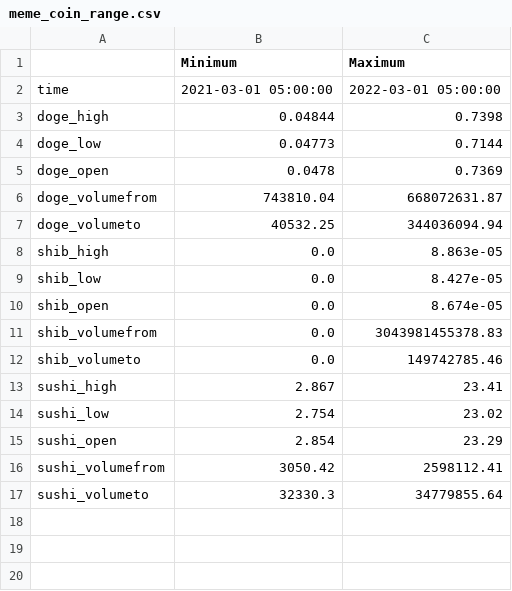
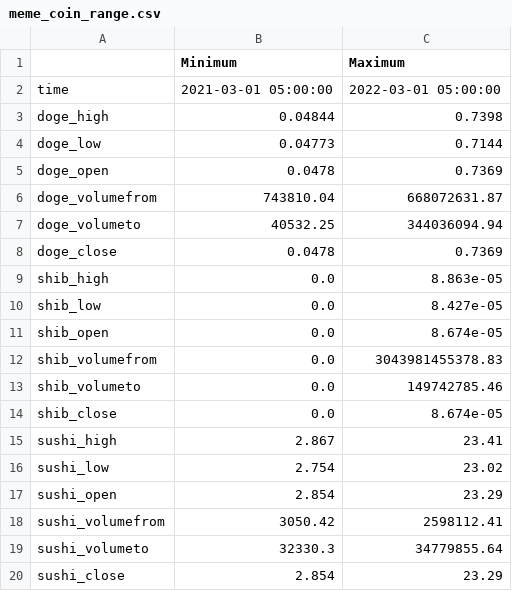
Before and after one commit to jackie-jia/cs1951a-final-project, a CSV file: data_deliverable/data/sample/range/meme_coin_range.csv, drawn as a sheet; the diff names each change by its address in the sheet, - before the commit and + after, or states it on an @@ line.

```diff
--- a/data_deliverable/data/sample/range/meme_coin_range.csv
+++ b/data_deliverable/data/sample/range/meme_coin_range.csv
+row 8: doge_close | 0.0478 | 0.7369
+row 14: shib_close | 0.0 | 8.674e-05
+row 20: sushi_close | 2.854 | 23.29
```
Also changed, not shown: data_deliverable/data/sample/proper_coin_sample.csv, data_deliverable/data/sample/range/proper_coin_range.csv, 7 other files.
